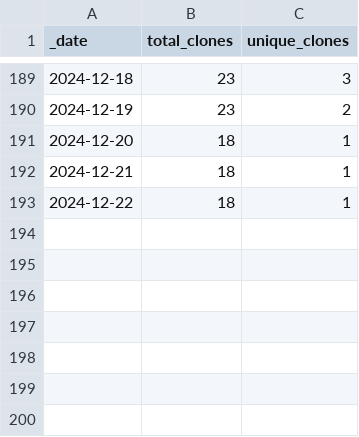
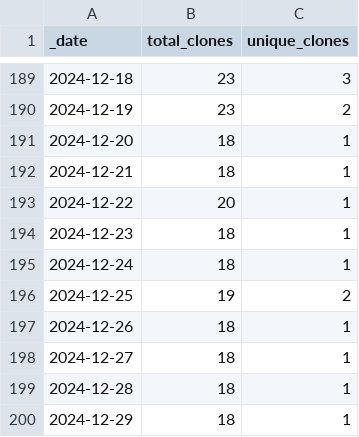
Before and after one commit to ansible-middleware/wildfly, a CSV file: traffic/clones.csv, drawn as a sheet; only a part is shown, gaps mark what is left out.

Commit message:
GitHub traffic

```diff
--- a/traffic/clones.csv
+++ b/traffic/clones.csv
@@ -192,2 +192,9 @@ _date,total_clones,unique_clones
 2024-12-21,18,1
-2024-12-22,18,1
+2024-12-22,20,1
+2024-12-23,18,1
+2024-12-24,18,1
+2024-12-25,19,2
+2024-12-26,18,1
+2024-12-27,18,1
+2024-12-28,18,1
+2024-12-29,18,1
```
Also changed, not shown: traffic/views.csv, 1 other file.
